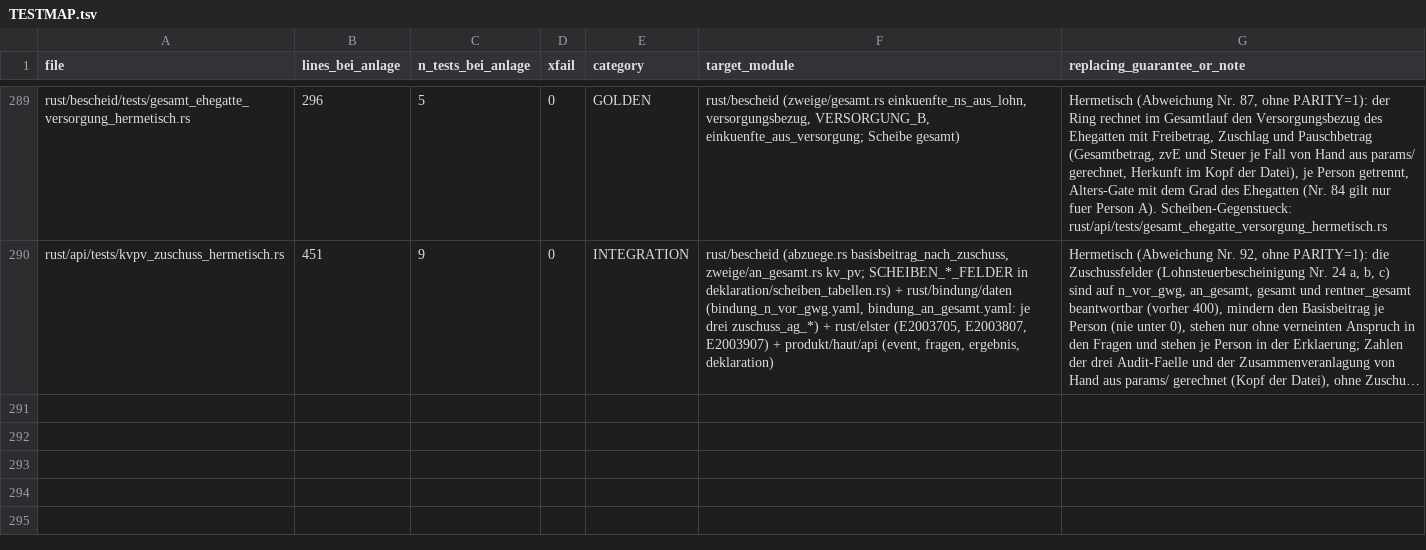
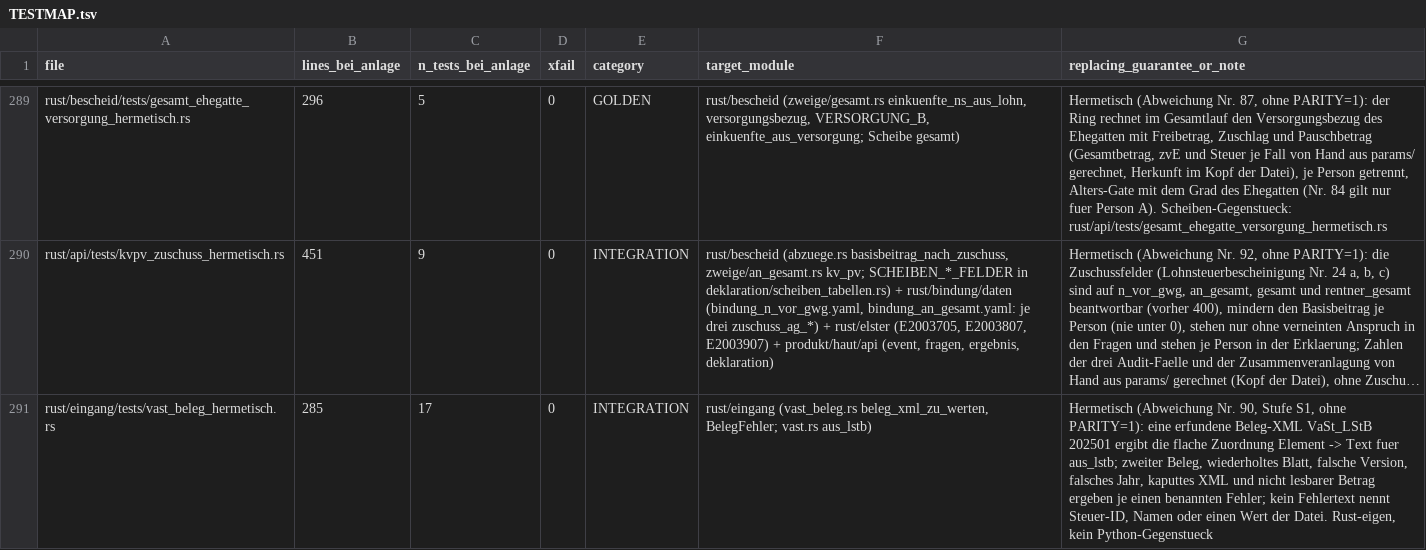
Before and after one commit to juliuswiener/taxgraph, a TSV file: rust/TESTMAP.tsv, drawn as a sheet; only a part is shown, gaps mark what is left out; long unchanged cells end in …; the diff names each change by its address in the sheet, - before the commit and + after, or states it on an @@ line.

Commit message:
test(beleg): ROT, der Leser der Beleg-Datei VaSt_LStB 202501 ergibt die flache Zuordnung fuer aus_lstb, zweiter Beleg, wiederholtes Blatt, falsche Version und kaputtes XML sind benannte Fehler (Abweichung Nr. 90, AK1)

```diff
--- a/rust/TESTMAP.tsv
+++ b/rust/TESTMAP.tsv
+row 291: rust/eingang/tests/vast_beleg_hermetisch.rs | 285 | 17 | 0 | INTEGRATION | rust/eingang (vast_beleg.rs beleg_xml_zu_werten, BelegFehler; vast.rs aus_lstb) | Hermetisch (Abweichung Nr. 90, Stufe S1, ohne PARITY=1): eine erfundene Beleg-XML VaSt_LStB 202501 ergibt die flache Zuordnung Element -> Text fuer aus_lstb; zweiter Beleg, wiederholtes Blatt, falsche Version, falsches Jahr, kaputtes XML und nicht lesbarer Betrag ergeben je einen benannten Fehler; kein Fehlertext nennt Steuer-ID, Namen oder einen Wert der Datei. Rust-eigen, kein Python-Gegenstueck
```
Also changed, not shown: 4 other files.
